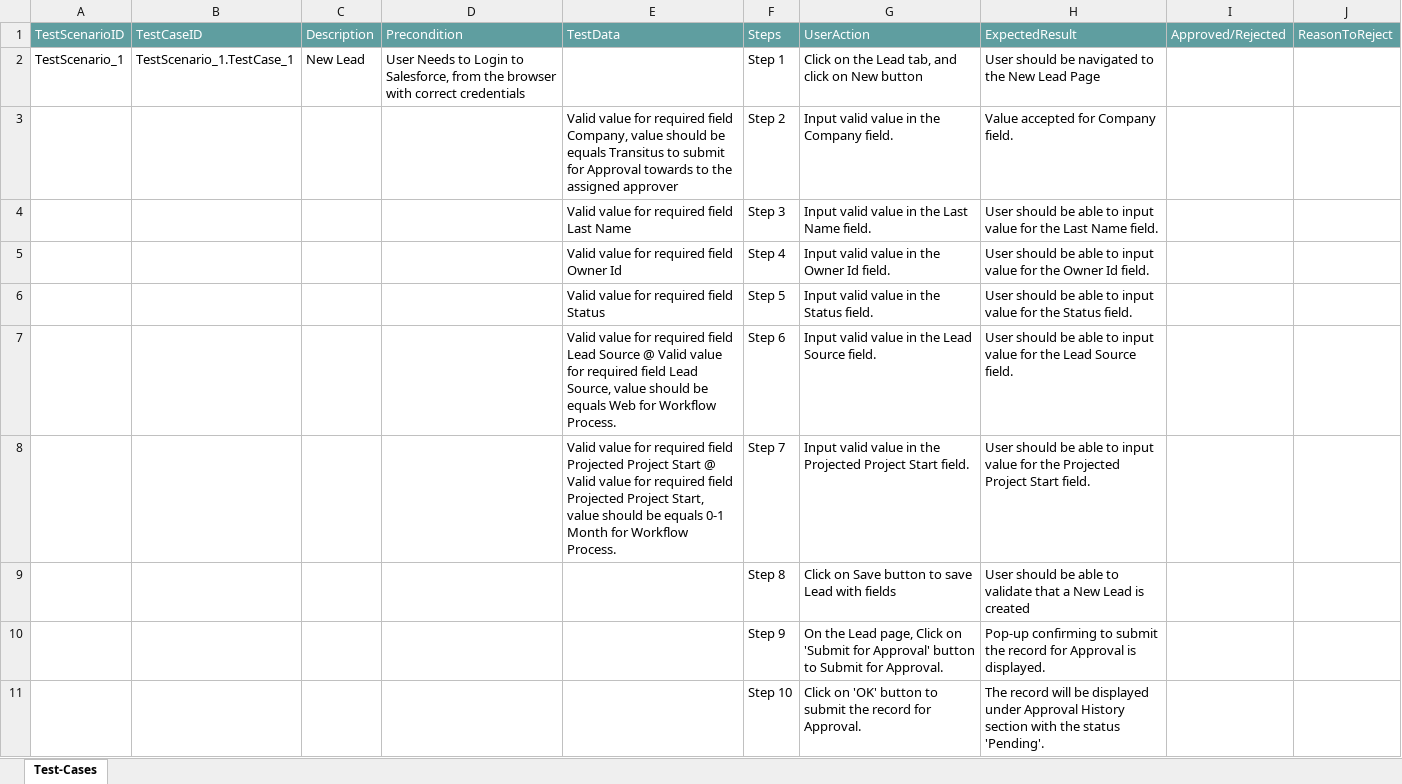
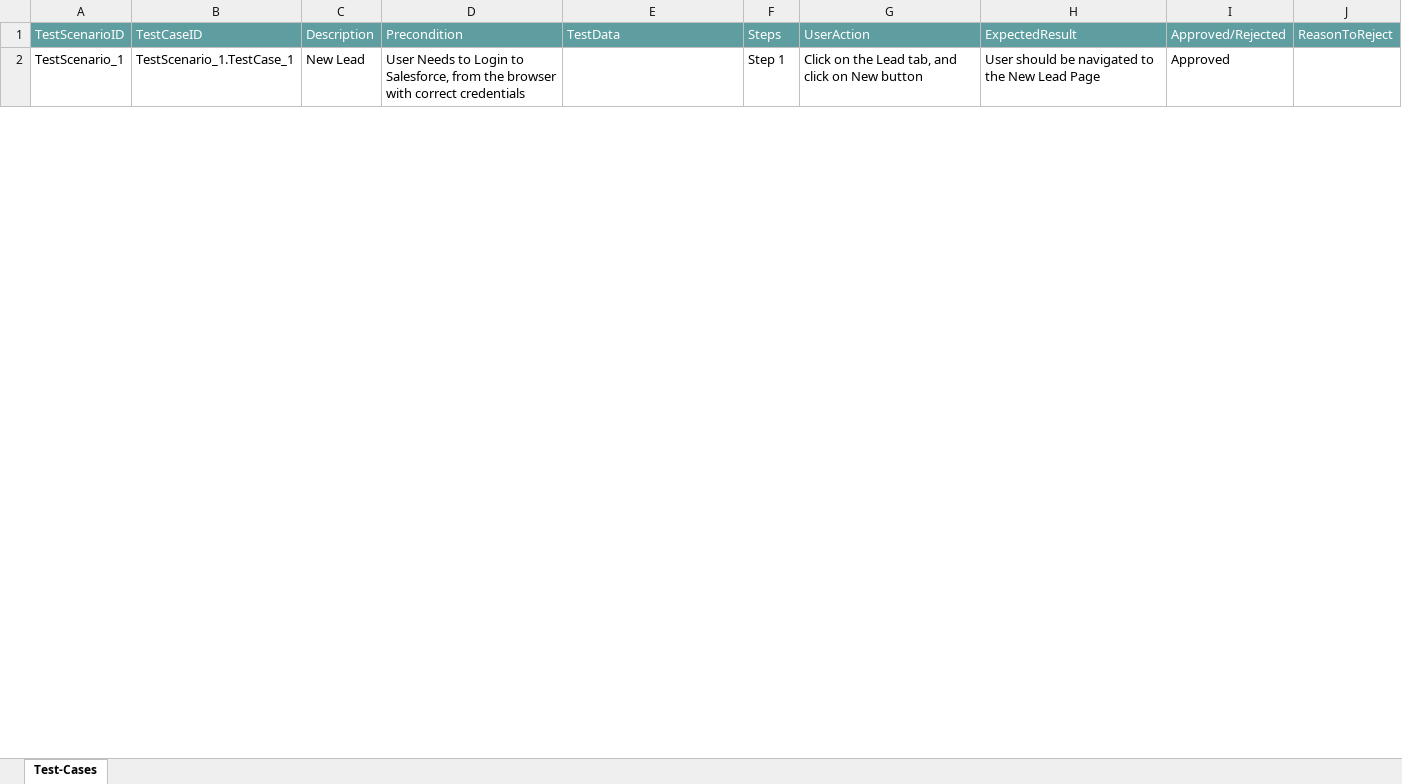
Before and after one commit to ShaikMohamedIrfan/Workflow1, an Excel workbook: Lead Assessment-Pckg.xlsx, sheet Test-Cases, drawn as a sheet; only a part is shown; values as stored, in another font and other column widths than the file's, no borders; table styles not drawn; the diff covers the shown part only; the diff names each change by its address in the sheet, - before the commit and + after, or states it on an @@ line.

Commit message:
Add files via upload

```diff
--- a/Lead Assessment-Pckg.xlsx (sheet Test-Cases)
+++ b/Lead Assessment-Pckg.xlsx (sheet Test-Cases)
-I2: (empty)
+I2: Approved
@@ row 3 hidden:  |  |  |  | Valid value for required field Company, value should be equals Transitus to submit for Approval towards to the assigned approver | Step 2 | Input valid value in the Company field. | Value accepted for Company field. @@
@@ row 4 hidden:  |  |  |  | Valid value for required field Last Name | Step 3 | Input valid value in the Last Name field. | User should be able to input value for the Last Name field. @@
@@ row 5 hidden:  |  |  |  | Valid value for required field Owner Id | Step 4 | Input valid value in the Owner Id field. | User should be able to input value for the Owner Id field. @@
@@ row 6 hidden:  |  |  |  | Valid value for required field Status | Step 5 | Input valid value in the Status field. | User should be able to input value for the Status field. @@
@@ row 7 hidden:  |  |  |  | Valid value for required field Lead Source @ Valid value for required field Lead Source, value should be equals Web for Workflow Process. | Step 6 | Input valid value in the Lead Source field. | User should be able to input value for the Lead Source field. @@
@@ row 8 hidden:  |  |  |  | Valid value for required field Projected Project Start @ Valid value for required field Projected Project Start, value should be equals 0-1 Month for Workflow Process. | Step 7 | Input valid value in the Projected Project Start field. | User should be able to input value for the Projected Project Start field. @@
@@ row 9 hidden:  |  |  |  |  | Step 8 | Click on Save button to save Lead with fields | User should be able to validate that a New Lead is created @@
@@ row 10 hidden:  |  |  |  |  | Step 9 | On the Lead page, Click on 'Submit for Approval' button to Submit for Approval. | Pop-up confirming to submit the record for Approval is displayed. @@
@@ row 11 hidden:  |  |  |  |  | Step 10 | Click on 'OK' button to submit the record for Approval. | The record will be displayed under Approval History section with the status 'Pending'. @@
```
Also changed, not shown: 22 hidden or unhidden rows and 2 edited cells elsewhere in this sheet.
